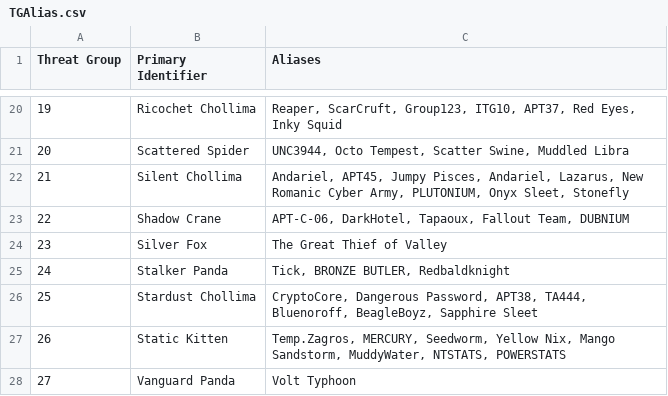
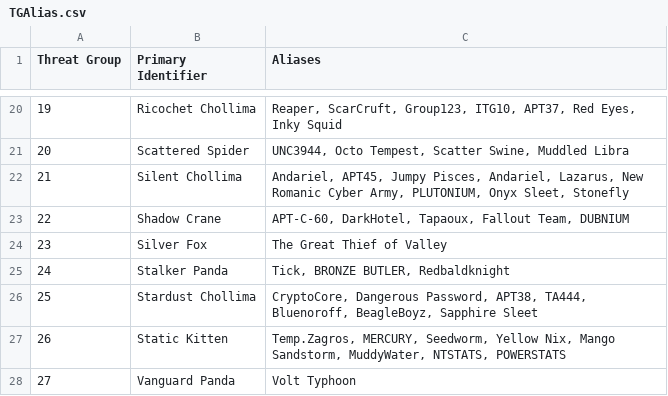
Before and after one commit to cheezee0101/ATG, a CSV file: TGAlias.csv, drawn as a sheet; only a part is shown, gaps mark what is left out.

Commit message:
Update TGAlias.csv

```diff
--- a/TGAlias.csv
+++ b/TGAlias.csv
@@ -22,3 +22,3 @@
 21,Silent Chollima ,"Andariel, APT45, Jumpy Pisces, Andariel, Lazarus, New Romanic Cyber Army, PLUTONIUM, Onyx Sleet, Stonefly"
-22,Shadow Crane ,"APT-C-06, DarkHotel, Tapaoux, Fallout Team, DUBNIUM"
+22,Shadow Crane ,"APT-C-60, DarkHotel, Tapaoux, Fallout Team, DUBNIUM"
 23,Silver Fox ,The Great Thief of Valley
```
